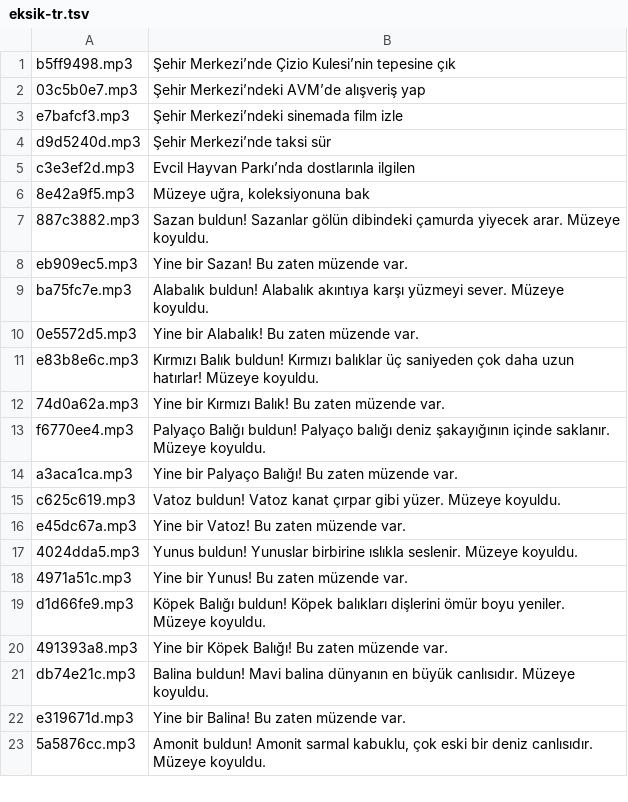
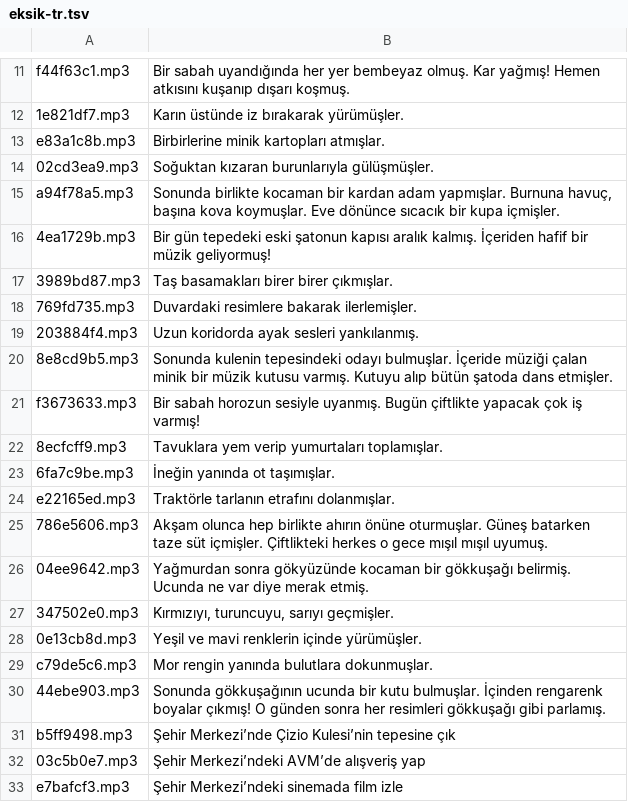
Before and after one commit to ahmetercikan/Cizio, a TSV file: store/seslendirme/eksik-tr.tsv, drawn as a sheet; only a part is shown, gaps mark what is left out; the shorter side is filled out with more unchanged rows; the diff covers the shown part only; the diff names each change by its address in the sheet, - before the commit and + after, or states it on an @@ line.

```diff
--- a/store/seslendirme/eksik-tr.tsv
+++ b/store/seslendirme/eksik-tr.tsv
+row 11: f44f63c1.mp3 | Bir sabah uyandığında her yer bembeyaz olmuş. Kar yağmış! Hemen atkısını kuşanıp dışarı koşmuş.
+row 12: 1e821df7.mp3 | Karın üstünde iz bırakarak yürümüşler.
+row 13: e83a1c8b.mp3 | Birbirlerine minik kartopları atmışlar.
+row 14: 02cd3ea9.mp3 | Soğuktan kızaran burunlarıyla gülüşmüşler.
+row 15: a94f78a5.mp3 | Sonunda birlikte kocaman bir kardan adam yapmışlar. Burnuna havuç, başına kova koymuşlar. Eve dönünce sıcacık bir kupa içmişler.
+row 16: 4ea1729b.mp3 | Bir gün tepedeki eski şatonun kapısı aralık kalmış. İçeriden hafif bir müzik geliyormuş!
+row 17: 3989bd87.mp3 | Taş basamakları birer birer çıkmışlar.
+row 18: 769fd735.mp3 | Duvardaki resimlere bakarak ilerlemişler.
+row 19: 203884f4.mp3 | Uzun koridorda ayak sesleri yankılanmış.
+row 20: 8e8cd9b5.mp3 | Sonunda kulenin tepesindeki odayı bulmuşlar. İçeride müziği çalan minik bir müzik kutusu varmış. Kutuyu alıp bütün şatoda dans etmişler.
+row 21: f3673633.mp3 | Bir sabah horozun sesiyle uyanmış. Bugün çiftlikte yapacak çok iş varmış!
+row 22: 8ecfcff9.mp3 | Tavuklara yem verip yumurtaları toplamışlar.
+row 23: 6fa7c9be.mp3 | İneğin yanında ot taşımışlar.
+row 24: e22165ed.mp3 | Traktörle tarlanın etrafını dolanmışlar.
+row 25: 786e5606.mp3 | Akşam olunca hep birlikte ahırın önüne oturmuşlar. Güneş batarken taze süt içmişler. Çiftlikteki herkes o gece mışıl mışıl uyumuş.
+row 26: 04ee9642.mp3 | Yağmurdan sonra gökyüzünde kocaman bir gökkuşağı belirmiş. Ucunda ne var diye merak etmiş.
+row 27: 347502e0.mp3 | Kırmızıyı, turuncuyu, sarıyı geçmişler.
+row 28: 0e13cb8d.mp3 | Yeşil ve mavi renklerin içinde yürümüşler.
+row 29: c79de5c6.mp3 | Mor rengin yanında bulutlara dokunmuşlar.
+row 30: 44ebe903.mp3 | Sonunda gökkuşağının ucunda bir kutu bulmuşlar. İçinden rengarenk boyalar çıkmış! O günden sonra her resimleri gökkuşağı gibi parlamış.
```
Also changed, not shown: 56 added rows elsewhere in this file, 12 other files.
